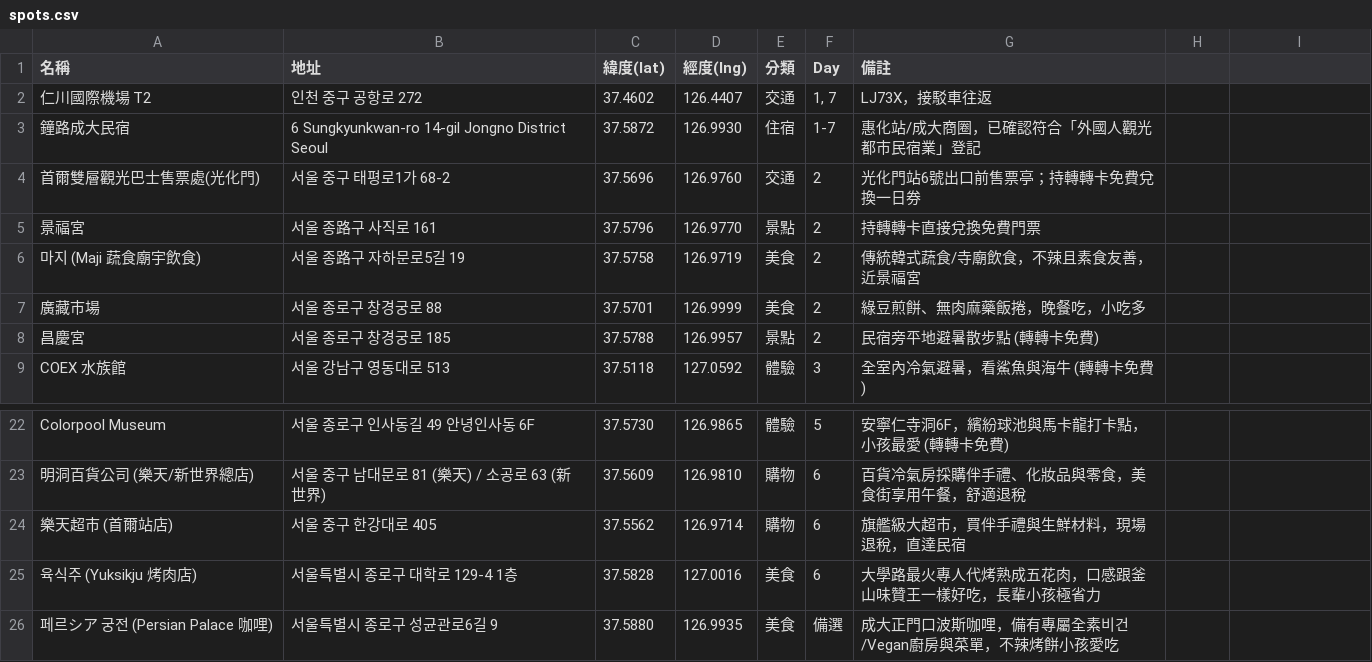
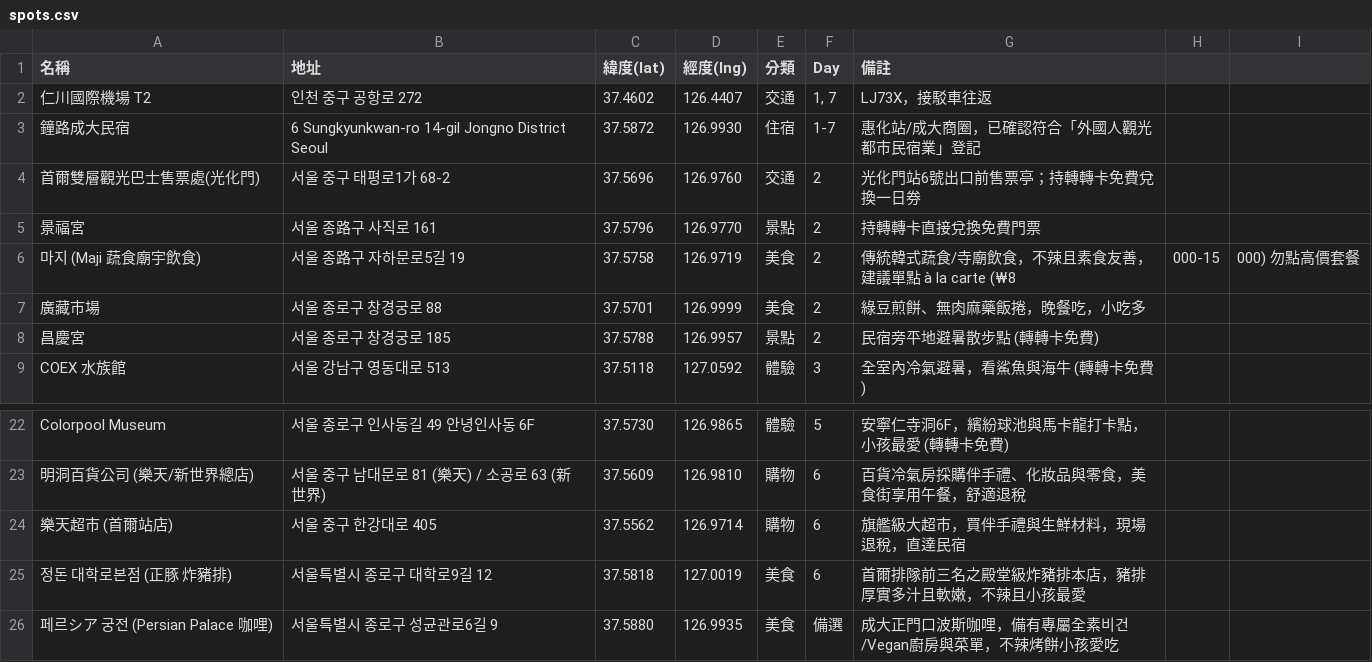
Before and after one commit to whitebear-jerry/seoul-trip-2026, a CSV file: spots.csv, drawn as a sheet; only a part is shown, gaps mark what is left out.

Commit message:
update: sync restaurants (Maji à la carte & Jeongdon pork cutlet) and add restaurant ratings/ordering cards

```diff
--- a/spots.csv
+++ b/spots.csv
@@ -5,3 +5,3 @@
 景福宮,서울 종路구 사직로 161,37.5796,126.9770,景點,2,持轉轉卡直接兌換免費門票
-마지 (Maji 蔬食廟宇飲食),서울 종路구 자하문로5길 19,37.5758,126.9719,美食,2,傳統韓式蔬食/寺廟飲食，不辣且素食友善，近景福宮
+마지 (Maji 蔬食廟宇飲食),서울 종路구 자하문로5길 19,37.5758,126.9719,美食,2,傳統韓式蔬食/寺廟飲食，不辣且素食友善，建議單點 à la carte (₩8,000-15,000) 勿點高價套餐
 廣藏市場,서울 종로구 창경궁로 88,37.5701,126.9999,美食,2,綠豆煎餅、無肉麻藥飯捲，晚餐吃，小吃多
@@ -24,3 +24,3 @@ Colorpool Museum,서울 종로구 인사동길 49 안녕인사동 6F,37.5730,126
 樂天超市 (首爾站店),서울 중구 한강대로 405,37.5562,126.9714,購物,6,旗艦級大超市，買伴手禮與生鮮材料，現場退稅，直達民宿
-육식주 (Yuksikju 烤肉店),서울특별시 종로구 대학로 129-4 1층,37.5828,127.0016,美食,6,大學路最火專人代烤熟成五花肉，口感跟釜山味贊王一樣好吃，長輩小孩極省力
+정돈 대학로본점 (正豚 炸豬排),서울특별시 종로구 대학로9길 12,37.5818,127.0019,美食,6,首爾排隊前三名之殿堂級炸豬排本店，豬排厚實多汁且軟嫩，不辣且小孩最愛
 페르シア 궁전 (Persian Palace 咖哩),서울특별시 종로구 성균관로6길 9,37.5880,126.9935,美食,備選,成大正門口波斯咖哩，備有專屬全素비건/Vegan廚房與菜單，不辣烤餅小孩愛吃
```
Also changed, not shown: 2 other files.
